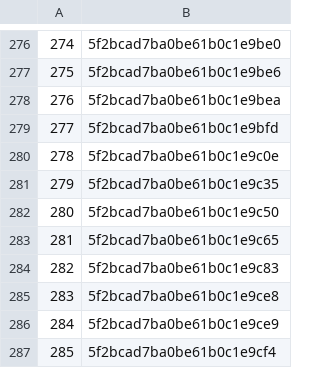
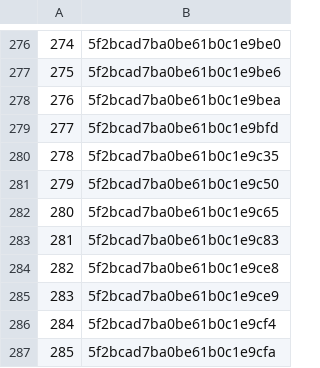
Before and after one commit to rajbirgitrepo/capmain, a CSV file: cloud_exec.csv, drawn as a sheet; only a part is shown, gaps mark what is left out; the shorter side is filled out with more unchanged rows; removed rows and columns are numbered as before the commit, all else as after; the diff names each change by its address in the sheet, - before the commit and + after, or states it on an @@ line.

```diff
--- a/cloud_exec.csv
+++ b/cloud_exec.csv
-row 280: 278 | 5f2bcad7ba0be61b0c1e9c0e
@@ column A renumbered from row 280 down @@
```
Also changed, not shown: com_exec.csv, district.csv, 15 other files.
